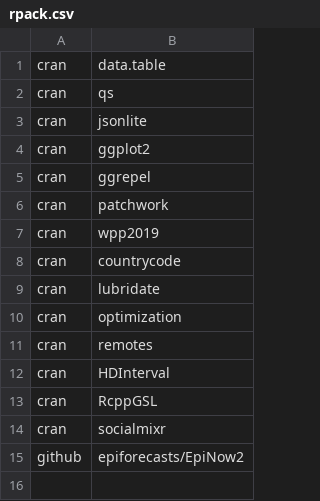
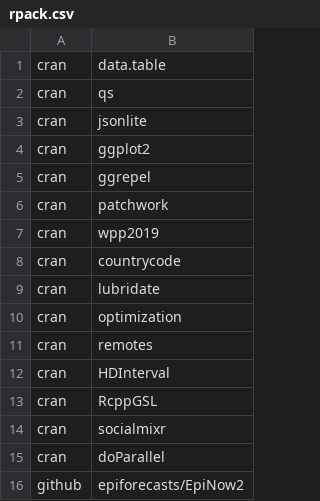
Before and after one commit to cmmid/SA2UK, a CSV file: ins/rpack.csv, drawn as a sheet.

```diff
--- a/ins/rpack.csv
+++ b/ins/rpack.csv
@@ -14,2 +14,3 @@ cran, RcppGSL
 cran, socialmixr
+cran, doParallel
 github, epiforecasts/EpiNow2
```
Also changed, not shown: 5 other files.
